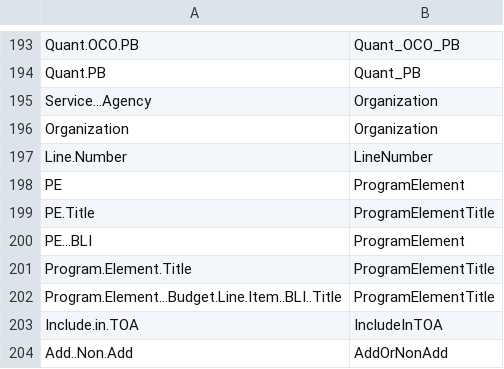
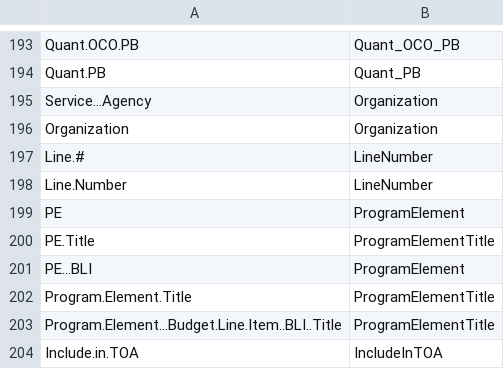
Before and after one commit to CSISdefense/Lookup-Tables, a CSV file: style/Lookup_StandardizeVariableNames.csv, drawn as a sheet; only a part is shown, gaps mark what is left out; the shorter side is filled out with more unchanged rows; the diff names each change by its address in the sheet, - before the commit and + after, or states it on an @@ line.

Commit message:
Line Number

```diff
--- a/style/Lookup_StandardizeVariableNames.csv
+++ b/style/Lookup_StandardizeVariableNames.csv
+row 197: Line.# | LineNumber
```
